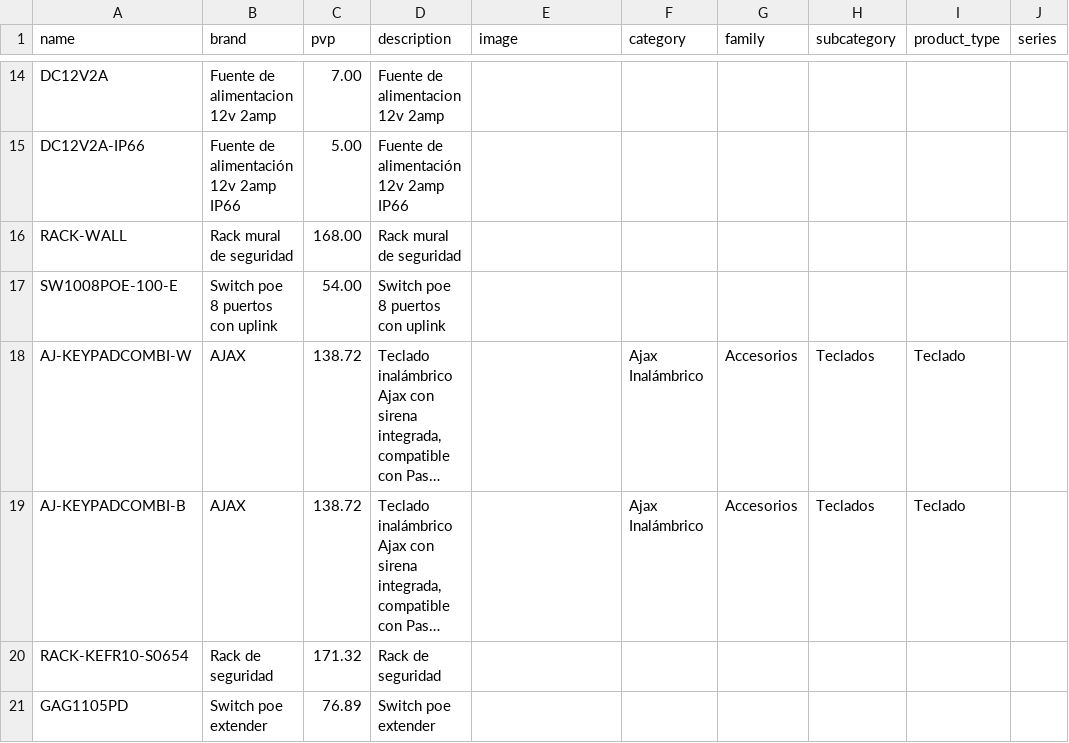
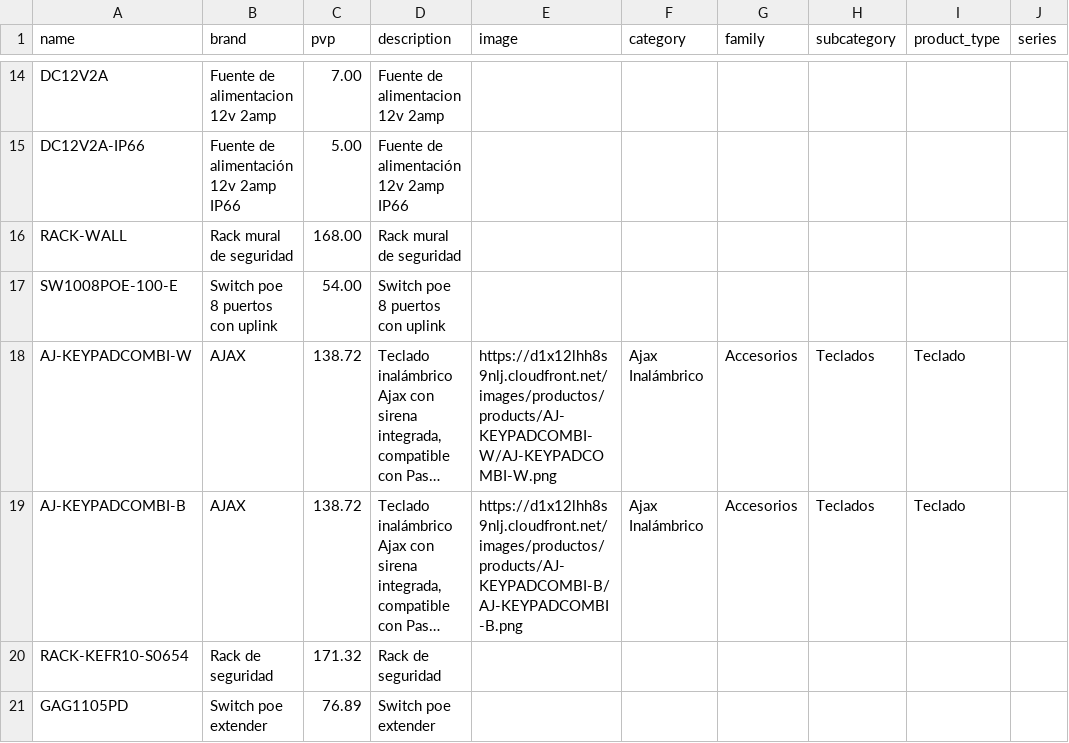
Before and after one commit to billyn25/hiperajax, a CSV file: catalogo_manual.csv, drawn as a sheet; only a part is shown, gaps mark what is left out; long unchanged cells end in …; the diff names each change by its address in the sheet, - before the commit and + after, or states it on an @@ line.

Commit message:
Update catalogo_manual.csv

```diff
--- a/catalogo_manual.csv
+++ b/catalogo_manual.csv
-E18 (image): (empty)
+E18 (image): https://d1x12lhh8s9nlj.cloudfront.net/images/productos/products/AJ-KEYPADCOMBI-W/AJ-KEYPADCOMBI-W.png
-E19 (image): (empty)
+E19 (image): https://d1x12lhh8s9nlj.cloudfront.net/images/productos/products/AJ-KEYPADCOMBI-B/AJ-KEYPADCOMBI-B.png
```
